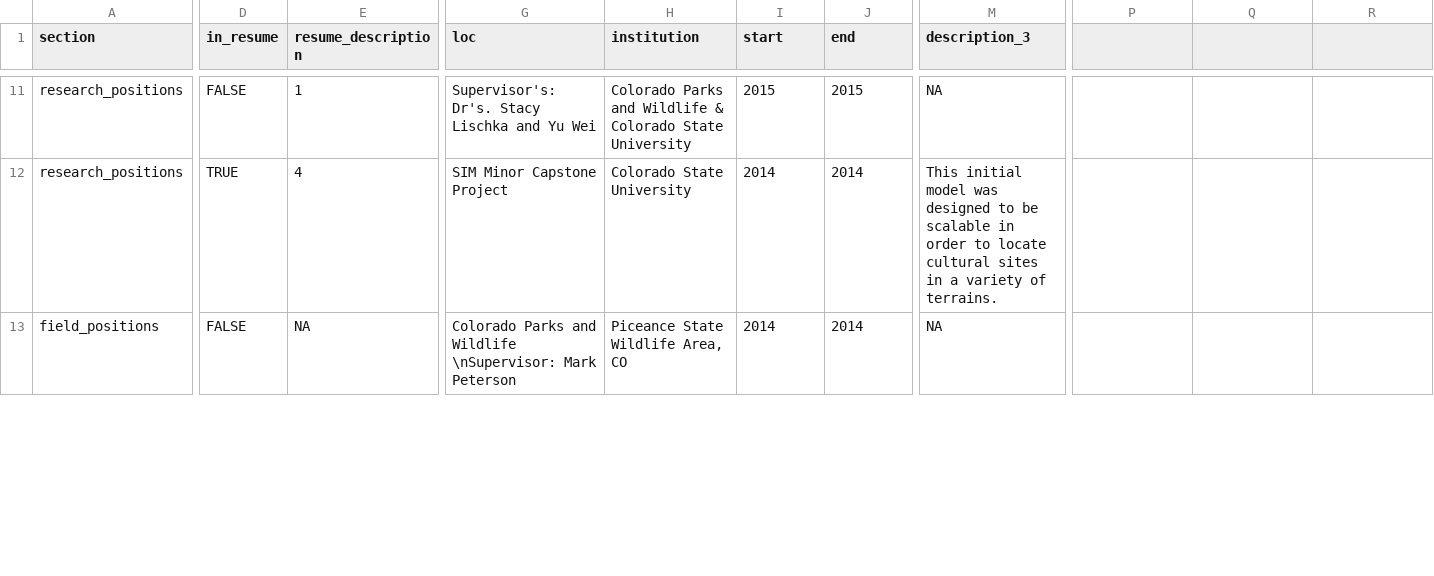
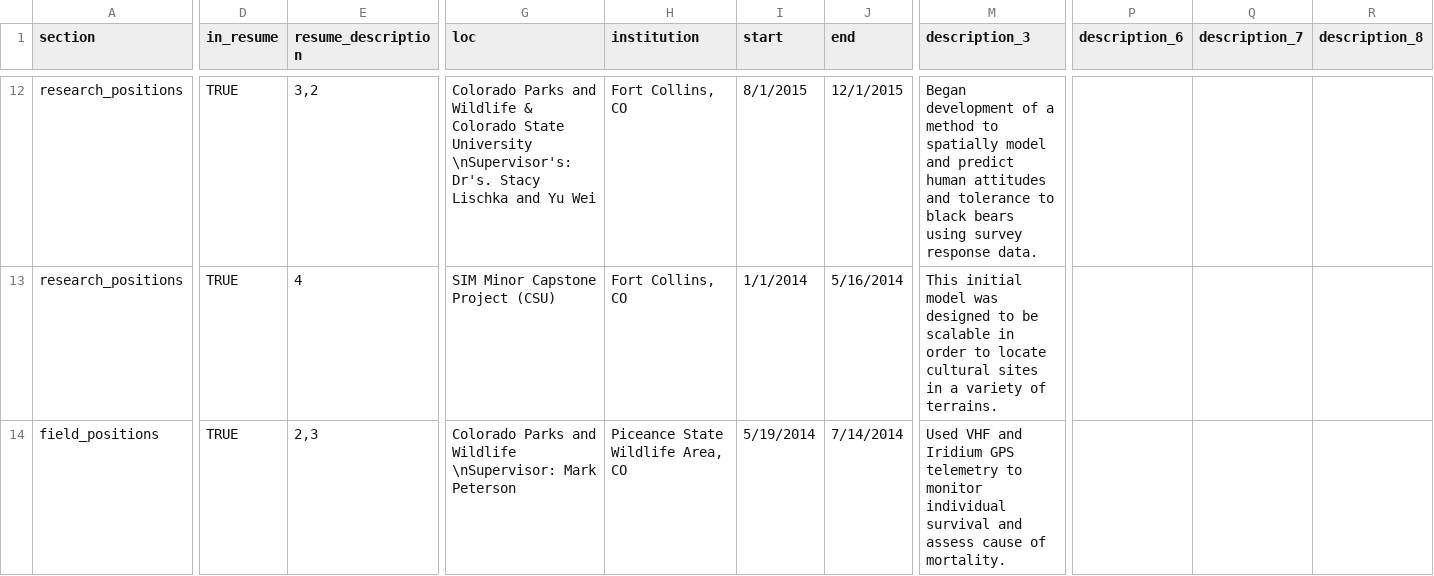
Before and after one commit to jacpete/Resume_CV, a CSV file: positions.csv, drawn as a sheet; only a part is shown, gaps mark what is left out; addresses are those after the commit; the diff covers the shown part only; the diff names each change by its address in the sheet, - before the commit and + after, or states it on an @@ line.

```diff
--- a/positions.csv
+++ b/positions.csv
-P1: (empty)
+P1: description_6
-Q1: (empty)
+Q1: description_7
-R1: (empty)
+R1: description_8
-D12 (in_resume): FALSE
+D12 (in_resume): TRUE
-E12 (resume_description): 1
+E12 (resume_description): 3,2
-G12 (loc): Supervisor's: Dr's. Stacy…
+G12 (loc): Colorado Parks and Wildlife & Colorado State University \nSupervisor's: Dr's. Stacy…
-H12 (institution): Colorado Parks and Wildlife & Colorado State University
+H12 (institution): Fort Collins, CO
-I12 (start): 2015
+I12 (start): 8/1/2015
-J12 (end): 2015
+J12 (end): 12/1/2015
-M12 (description_3): NA
+M12 (description_3): Began development of a method to spatially model and predict human attitudes and tolerance to black bears using survey response data.
-G13 (loc): SIM Minor Capstone Project
+G13 (loc): SIM Minor Capstone Project (CSU)
-H13 (institution): Colorado State University
+H13 (institution): Fort Collins, CO
-I13 (start): 2014
+I13 (start): 1/1/2014
-J13 (end): 2014
+J13 (end): 5/16/2014
-D14 (in_resume): FALSE
+D14 (in_resume): TRUE
-E14 (resume_description): NA
+E14 (resume_description): 2,3
-I14 (start): 2014
+I14 (start): 5/19/2014
-J14 (end): 2014
+J14 (end): 7/14/2014
-M14 (description_3): NA
+M14 (description_3): Used VHF and Iridium GPS telemetry to monitor individual survival and assess cause of mortality.
```
Also changed, not shown: 1 added row and 62 edited cells elsewhere in this file, 3 other files.
